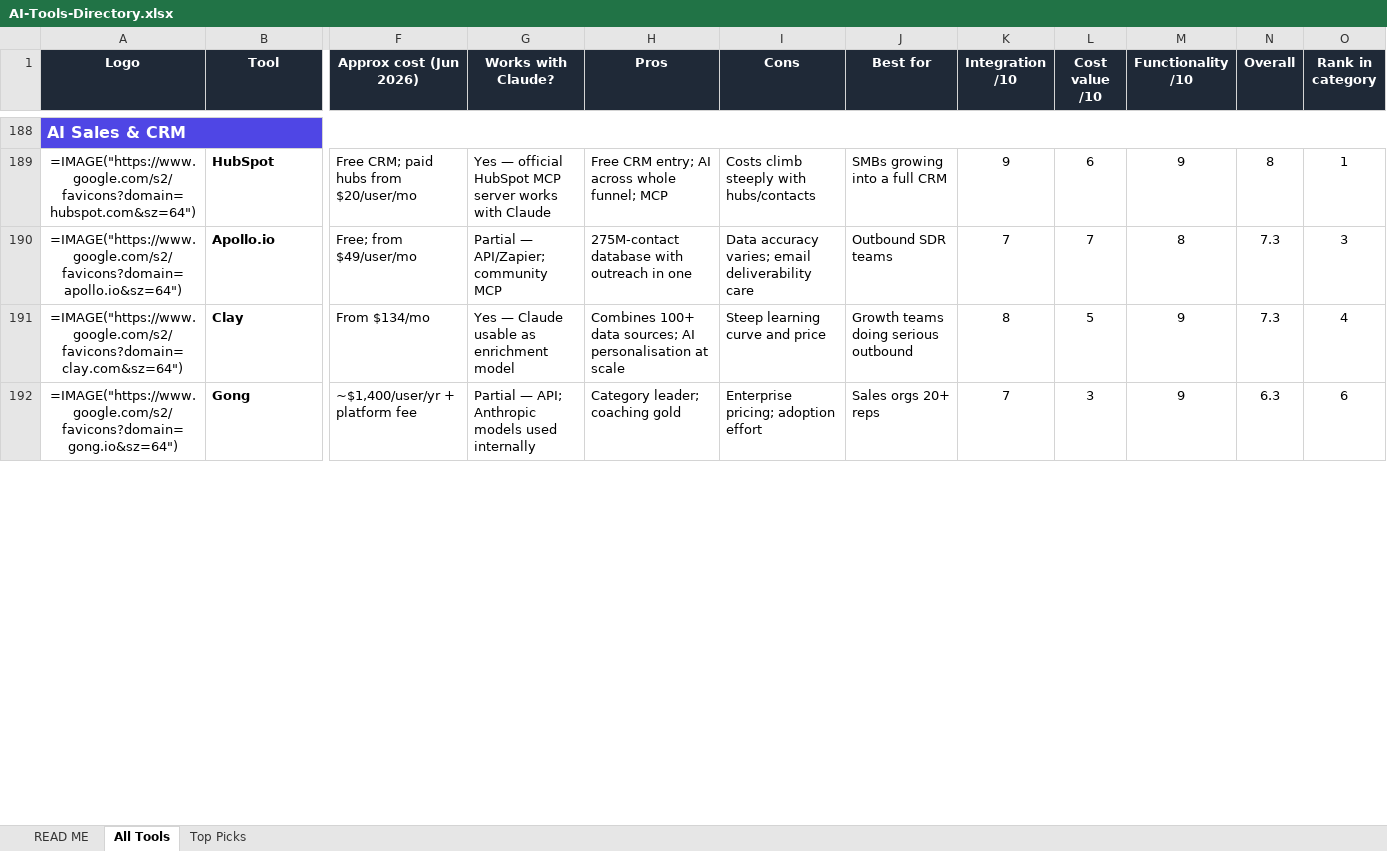
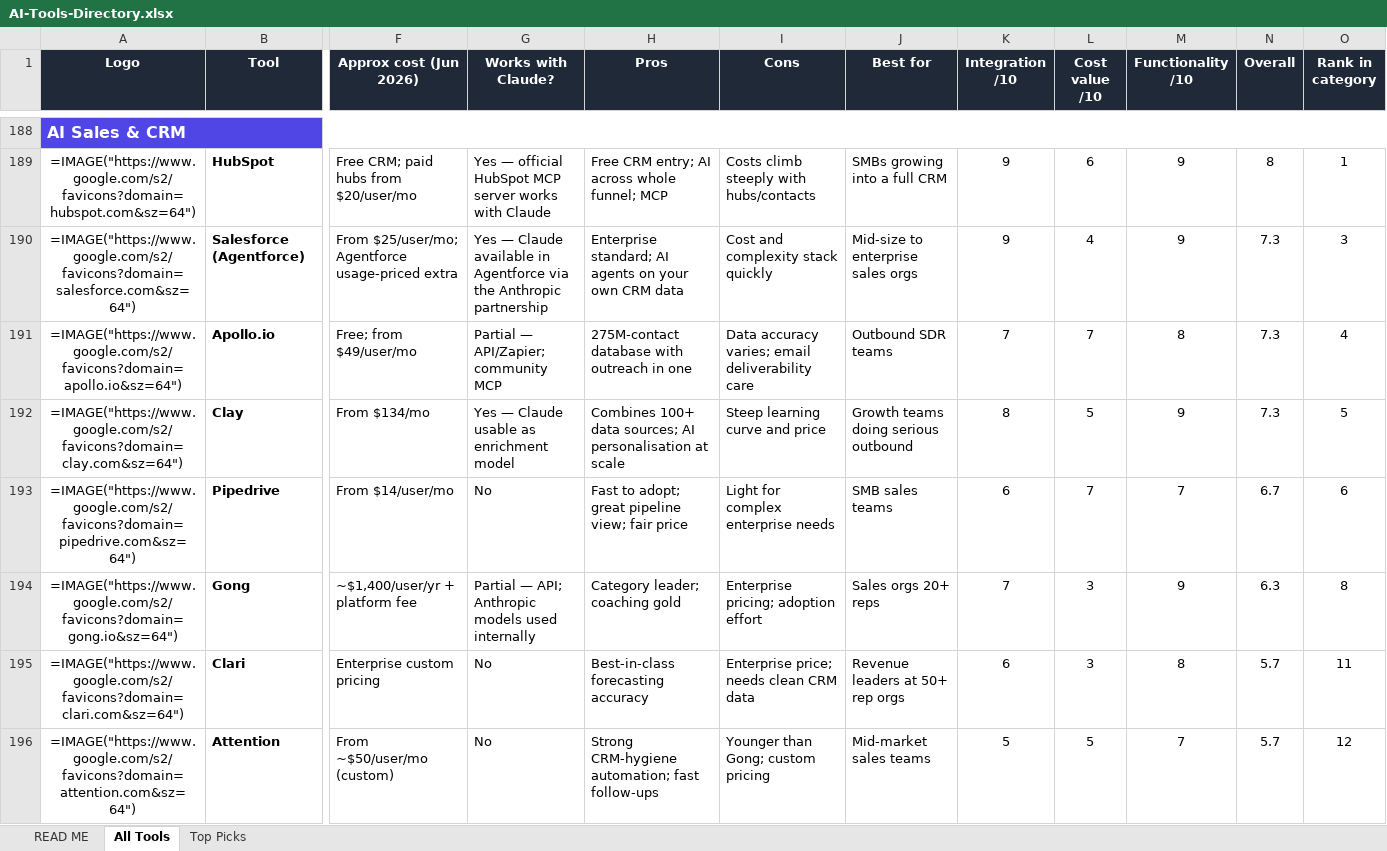
Before and after one commit to AlanCotton/AI-tools, an Excel workbook: AI-Tools-Directory.xlsx, sheet All Tools, drawn as a sheet; only a part is shown, gaps mark what is left out; values as stored, in another font and other column widths than the file's, no borders; formulas without a stored value are shown as written; addresses are those after the commit; rows hold the shown columns only; the diff covers the shown part only; the diff names each change by its address in the sheet, - before the commit and + after, or states it on an @@ line.

```diff
--- a/AI-Tools-Directory.xlsx (sheet All Tools)
+++ b/AI-Tools-Directory.xlsx (sheet All Tools)
+row 190: =IMAGE("https://www.google.com/s2/favicons?domain=salesforce.com&sz=64") | Salesforce (Agentforce) | From $25/user/mo; Agentforce usage-priced extra | Yes — Claude available in Agentforce via the Anthropic partnership | Enterprise standard; AI agents on your own CRM data | Cost and complexity stack quickly | Mid-size to enterprise sales orgs | 9 | 4 | 9 | 7.3 | 3
-O191 (Rank in category): 3
+O191 (Rank in category): 4
-O192 (Rank in category): 4
+O192 (Rank in category): 5
+row 193: =IMAGE("https://www.google.com/s2/favicons?domain=pipedrive.com&sz=64") | Pipedrive | From $14/user/mo | No | Fast to adopt; great pipeline view; fair price | Light for complex enterprise needs | SMB sales teams | 6 | 7 | 7 | 6.7 | 6
-O194 (Rank in category): 6
+O194 (Rank in category): 8
+row 195: =IMAGE("https://www.google.com/s2/favicons?domain=clari.com&sz=64") | Clari | Enterprise custom pricing | No | Best-in-class forecasting accuracy | Enterprise price; needs clean CRM data | Revenue leaders at 50+ rep orgs | 6 | 3 | 8 | 5.7 | 11
+row 196: =IMAGE("https://www.google.com/s2/favicons?domain=attention.com&sz=64") | Attention | From ~$50/user/mo (custom) | No | Strong CRM-hygiene automation; fast follow-ups | Younger than Gong; custom pricing | Mid-market sales teams | 5 | 5 | 7 | 5.7 | 12
```
Also changed, not shown: 16 added rows and 5 edited cells elsewhere in this sheet, sheet Top Picks, 4 other files.
